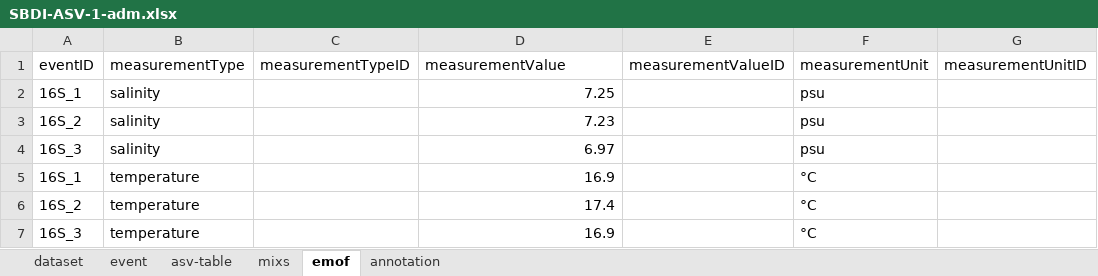
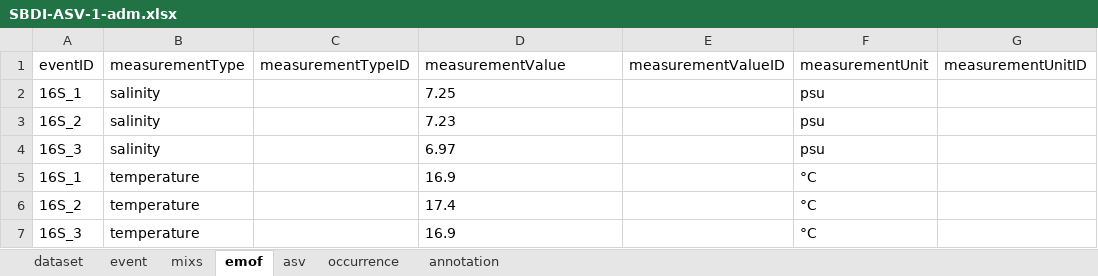
Before and after one commit to biodiversitydata-se/mol-mod, an Excel workbook: scripts/processing/output/SBDI-ASV-1-adm.xlsx, sheet emof, drawn as a sheet; only a part is shown; values as stored, in another font and other column widths than the file's, no borders; the diff names each change by its address in the sheet, - before the commit and + after, or states it on an @@ line.

Commit message:
Adapt R preprocessing to changes in py import and ampliseq output
Melting/unpivoting (wide) asv-table to (long) occurrence tbl in py/pandas is too slow for larger datasets. Until I rewrite the import script, I use data.table melt in R do do this before py import.

```diff
--- a/scripts/processing/output/SBDI-ASV-1-adm.xlsx (sheet emof)
+++ b/scripts/processing/output/SBDI-ASV-1-adm.xlsx (sheet emof)
-sheet tab: asv-table
+sheet tab: asv
+sheet tab: occurrence
-D2:D7 alignment: right
+D2:D7 alignment: left
```
Also changed, not shown: sheet annotation, sheet event, scripts/processing/input/reannotation.xlsx, 4 other files.
